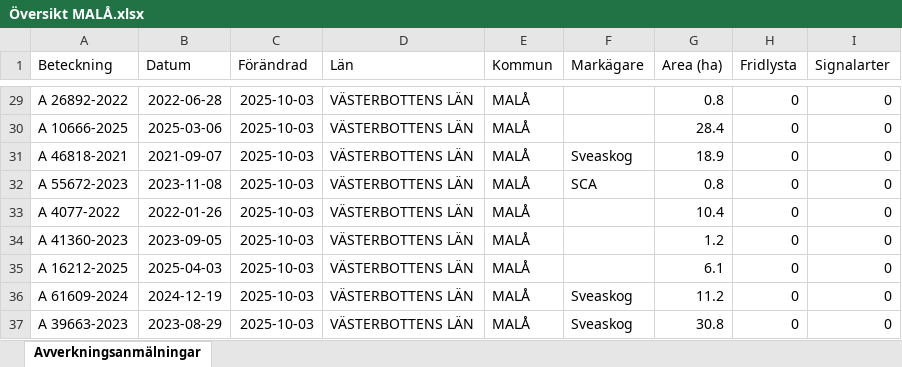
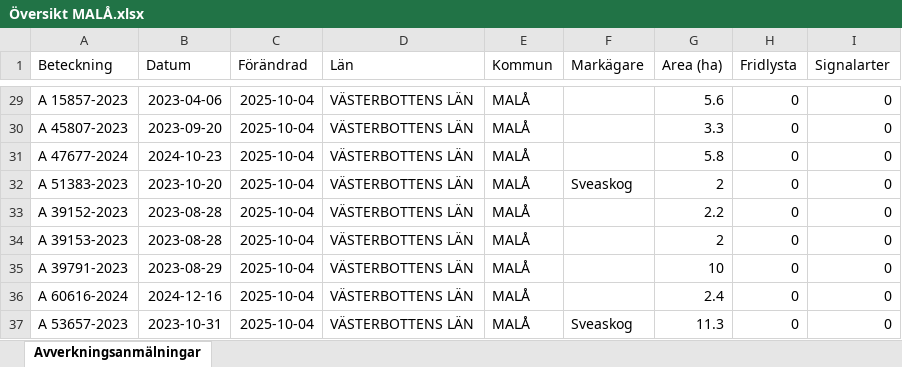
Before and after one commit to klasma/Logging_2418, an Excel workbook: Översikt MALÅ.xlsx, sheet Avverkningsanmälningar, drawn as a sheet; only a part is shown, gaps mark what is left out; values as stored, in another font and other column widths than the file's, no borders; the diff covers the shown part only; the diff names each change by its address in the sheet, - before the commit and + after, or states it on an @@ line.

```diff
--- a/Översikt MALÅ.xlsx (sheet Avverkningsanmälningar)
+++ b/Översikt MALÅ.xlsx (sheet Avverkningsanmälningar)
-A29 (Beteckning): A 26892-2022
+A29 (Beteckning): A 15857-2023
-B29 (Datum): 2022-06-28
+B29 (Datum): 2023-04-06
-C29:C37 (Förändrad): 2025-10-03
+C29:C37 (Förändrad): 2025-10-04
-G29 (Area (ha)): 0.8
+G29 (Area (ha)): 5.6
-A30 (Beteckning): A 10666-2025
+A30 (Beteckning): A 45807-2023
-B30 (Datum): 2025-03-06
+B30 (Datum): 2023-09-20
-G30 (Area (ha)): 28.4
+G30 (Area (ha)): 3.3
-A31 (Beteckning): A 46818-2021
+A31 (Beteckning): A 47677-2024
-B31 (Datum): 2021-09-07
+B31 (Datum): 2024-10-23
-F31 (Markägare): Sveaskog
+F31 (Markägare): (empty)
-G31 (Area (ha)): 18.9
+G31 (Area (ha)): 5.8
-A32 (Beteckning): A 55672-2023
+A32 (Beteckning): A 51383-2023
-B32 (Datum): 2023-11-08
+B32 (Datum): 2023-10-20
-F32 (Markägare): SCA
+F32 (Markägare): Sveaskog
-G32 (Area (ha)): 0.8
+G32 (Area (ha)): 2
-A33 (Beteckning): A 4077-2022
+A33 (Beteckning): A 39152-2023
-B33 (Datum): 2022-01-26
+B33 (Datum): 2023-08-28
-G33 (Area (ha)): 10.4
+G33 (Area (ha)): 2.2
-A34 (Beteckning): A 41360-2023
+A34 (Beteckning): A 39153-2023
-B34 (Datum): 2023-09-05
+B34 (Datum): 2023-08-28
-G34 (Area (ha)): 1.2
+G34 (Area (ha)): 2
-A35 (Beteckning): A 16212-2025
+A35 (Beteckning): A 39791-2023
-B35 (Datum): 2025-04-03
+B35 (Datum): 2023-08-29
-G35 (Area (ha)): 6.1
+G35 (Area (ha)): 10
-A36 (Beteckning): A 61609-2024
+A36 (Beteckning): A 60616-2024
-B36 (Datum): 2024-12-19
+B36 (Datum): 2024-12-16
-F36 (Markägare): Sveaskog
+F36 (Markägare): (empty)
-G36 (Area (ha)): 11.2
+G36 (Area (ha)): 2.4
-A37 (Beteckning): A 39663-2023
+A37 (Beteckning): A 53657-2023
-B37 (Datum): 2023-08-29
+B37 (Datum): 2023-10-31
-G37 (Area (ha)): 30.8
+G37 (Area (ha)): 11.3
```
Also changed, not shown: 1468 edited cells elsewhere in this sheet, artfynd/A 39692-2024 artfynd.xlsx, artfynd/A 41330-2024 artfynd.xlsx, 34 other files.
